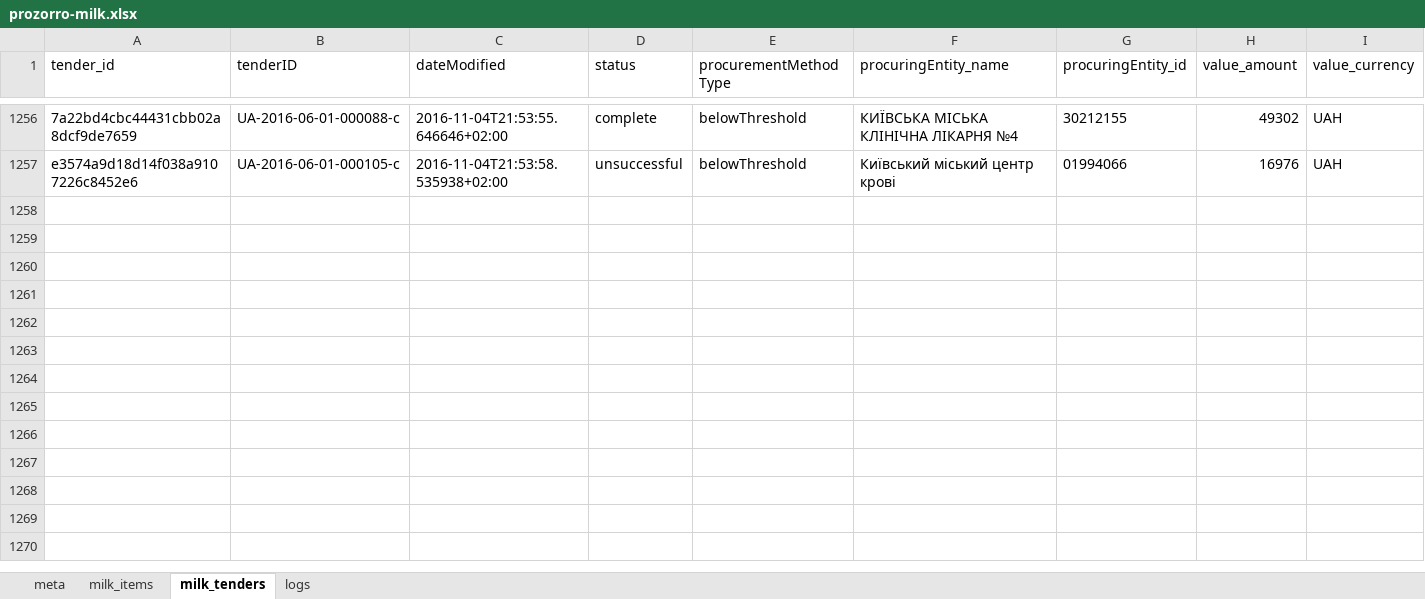
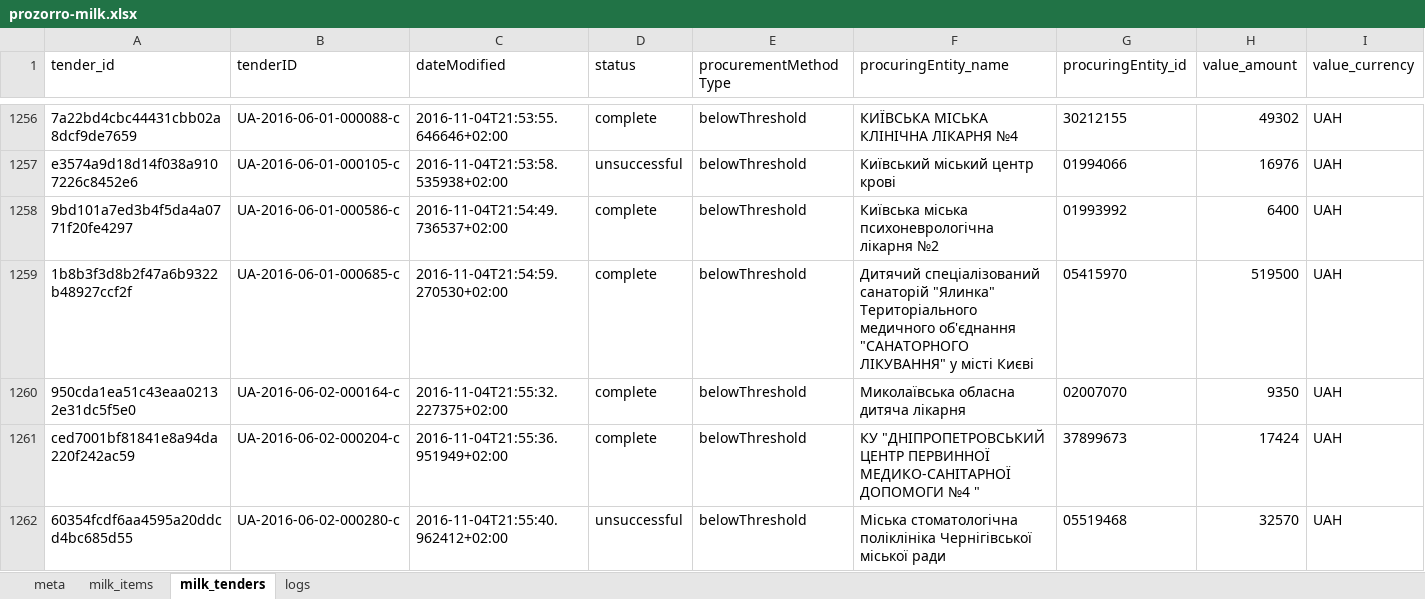
Before and after one commit to mcharniuk1-spec/qlik, an Excel workbook: data/prozorro-milk.xlsx, sheet milk_tenders, drawn as a sheet; only a part is shown, gaps mark what is left out; values as stored, in another font and other column widths than the file's, no borders; rows hold the shown columns only; the diff covers the shown part only; the diff names each change by its address in the sheet, - before the commit and + after, or states it on an @@ line.

```diff
--- a/data/prozorro-milk.xlsx (sheet milk_tenders)
+++ b/data/prozorro-milk.xlsx (sheet milk_tenders)
+row 1258: 9bd101a7ed3b4f5da4a0771f20fe4297 | UA-2016-06-01-000586-c | 2016-11-04T21:54:49.736537+02:00 | complete | belowThreshold | Київська міська психоневрологічна лікарня №2 | 01993992 | 6400 | UAH
+row 1259: 1b8b3f3d8b2f47a6b9322b48927ccf2f | UA-2016-06-01-000685-c | 2016-11-04T21:54:59.270530+02:00 | complete | belowThreshold | Дитячий спеціалізований санаторій "Ялинка" Територіального медичного об'єднання "САНАТОРНОГО ЛІКУВАННЯ" у місті Києві | 05415970 | 519500 | UAH
+row 1260: 950cda1ea51c43eaa02132e31dc5f5e0 | UA-2016-06-02-000164-c | 2016-11-04T21:55:32.227375+02:00 | complete | belowThreshold | Миколаївська обласна дитяча лікарня | 02007070 | 9350 | UAH
+row 1261: ced7001bf81841e8a94da220f242ac59 | UA-2016-06-02-000204-c | 2016-11-04T21:55:36.951949+02:00 | complete | belowThreshold | КУ "ДНІПРОПЕТРОВСЬКИЙ ЦЕНТР ПЕРВИННОЇ МЕДИКО-САНІТАРНОЇ ДОПОМОГИ №4 " | 37899673 | 17424 | UAH
+row 1262: 60354fcdf6aa4595a20ddcd4bc685d55 | UA-2016-06-02-000280-c | 2016-11-04T21:55:40.962412+02:00 | unsuccessful | belowThreshold | Міська стоматологічна поліклініка Чернігівської міської ради | 05519468 | 32570 | UAH
```
Also changed, not shown: 15 added rows elsewhere in this sheet, sheet milk_items, sheet logs, sheet meta, 4 other files.
